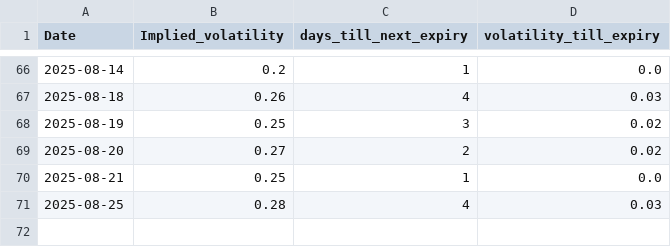
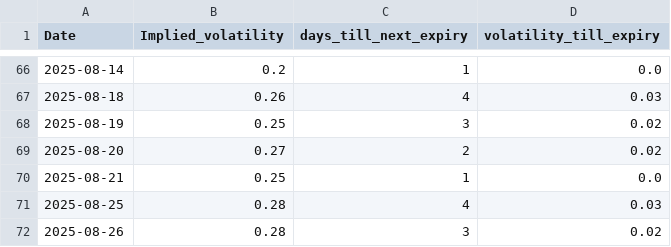
Before and after one commit to dhruvesh131199/covered_call_daily_update, a CSV file: sheets/volatility.csv, drawn as a sheet; only a part is shown, gaps mark what is left out; the diff names each change by its address in the sheet, - before the commit and + after, or states it on an @@ line.

```diff
--- a/sheets/volatility.csv
+++ b/sheets/volatility.csv
+row 72: 2025-08-26 | 0.28 | 3 | 0.02
```
Also changed, not shown: sheets/position.csv, sheets/summary.csv, 1 other file.
